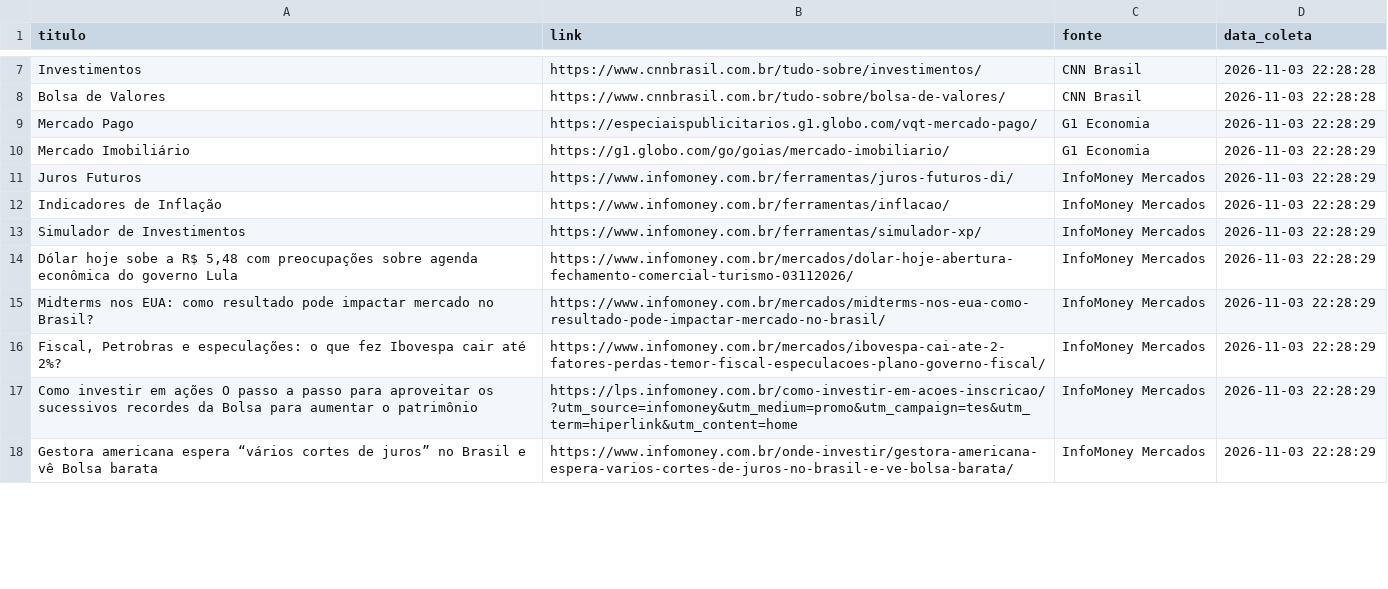
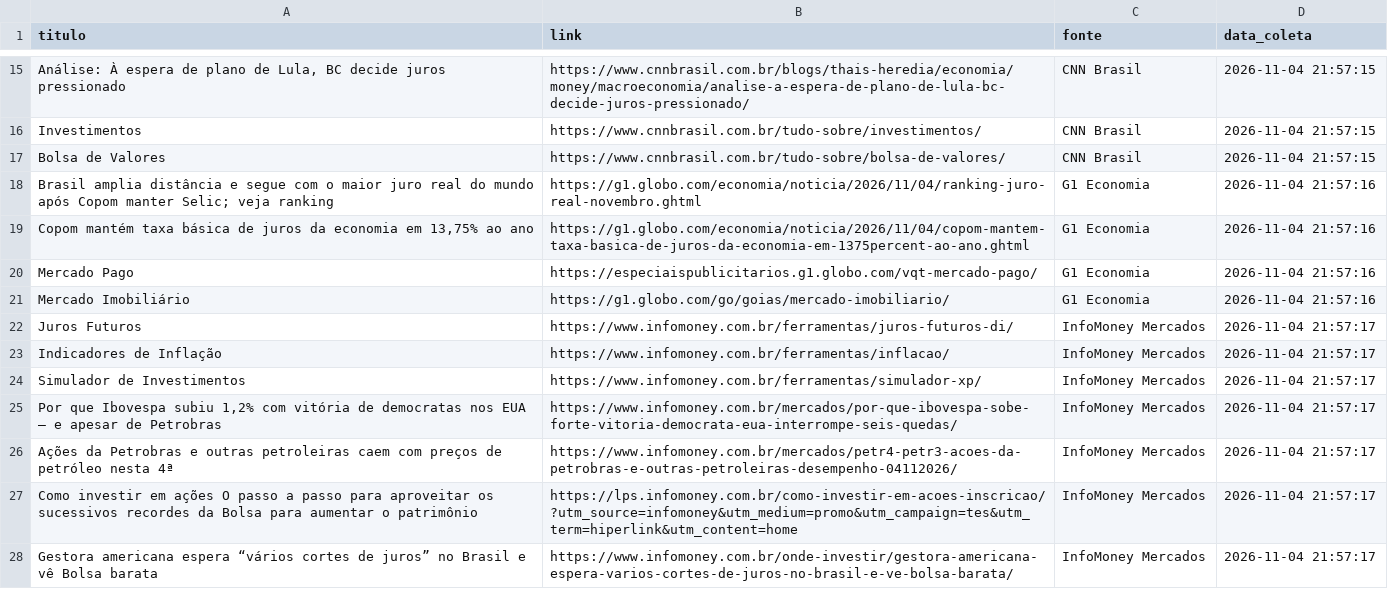
Before and after one commit to Arantes68/Projeto_Agentes_IA_Economicos, a CSV file: data/noticias_investimentos.csv, drawn as a sheet; only a part is shown, gaps mark what is left out; removed rows and columns are numbered as before the commit, all else as after; the diff covers the shown part only; the diff names each change by its address in the sheet, - before the commit and + after, or states it on an @@ line.

```diff
--- a/data/noticias_investimentos.csv
+++ b/data/noticias_investimentos.csv
+row 15: Análise: À espera de plano de Lula, BC decide juros pressionado | https://www.cnnbrasil.com.br/blogs/thais-heredia/economia/money/macroeconomia/analise-a-espera-de-plano-de-lula-bc-decide-juros-pressionado/ | CNN Brasil | 2026-11-04 21:57:15
-D16:D17 (data_coleta): 2026-11-03 22:28:28
+D16:D17 (data_coleta): 2026-11-04 21:57:15
+row 18: Brasil amplia distância e segue com o maior juro real do mundo após Copom manter Selic; veja ranking | https://g1.globo.com/economia/noticia/2026/11/04/ranking-juro-real-novembro.ghtml | G1 Economia | 2026-11-04 21:57:16
+row 19: Copom mantém taxa básica de juros da economia em 13,75% ao ano | https://g1.globo.com/economia/noticia/2026/11/04/copom-mantem-taxa-basica-de-juros-da-economia-em-1375percent-ao-ano.ghtml | G1 Economia | 2026-11-04 21:57:16
-D20:D21 (data_coleta): 2026-11-03 22:28:29
+D20:D21 (data_coleta): 2026-11-04 21:57:16
-D22:D24 (data_coleta): 2026-11-03 22:28:29
+D22:D24 (data_coleta): 2026-11-04 21:57:17
-row 14: Dólar hoje sobe a R$ 5,48 com preocupações sobre agenda econômica do governo Lula | https://www.infomoney.com.br/mercados/dolar-hoje-abertura-fechamento-comercial-turismo-03112026/ | InfoMoney Mercados | 2026-11-03 22:28:29
-A25 (titulo): Midterms nos EUA: como resultado pode impactar mercado no Brasil?
+A25 (titulo): Por que Ibovespa subiu 1,2% com vitória de democratas nos EUA – e apesar de Petrobras
-B25 (link): https://www.infomoney.com.br/mercados/midterms-nos-eua-como-resultado-pode-impactar-mercado-no-brasil/
+B25 (link): https://www.infomoney.com.br/mercados/por-que-ibovespa-sobe-forte-vitoria-democrata-eua-interrompe-seis-quedas/
-D25:D28 (data_coleta): 2026-11-03 22:28:29
+D25:D28 (data_coleta): 2026-11-04 21:57:17
-A26 (titulo): Fiscal, Petrobras e especulações: o que fez Ibovespa cair até 2%?
+A26 (titulo): Ações da Petrobras e outras petroleiras caem com preços de petróleo nesta 4ª
-B26 (link): https://www.infomoney.com.br/mercados/ibovespa-cai-ate-2-fatores-perdas-temor-fiscal-especulacoes-plano-governo-fiscal/
+B26 (link): https://www.infomoney.com.br/mercados/petr4-petr3-acoes-da-petrobras-e-outras-petroleiras-desempenho-04112026/
```
Also changed, not shown: 10 added rows, 2 removed rows and 20 edited cells elsewhere in this file, data/indicadores_economicos.csv, data/top_10_acoes.csv, 2 other files.
